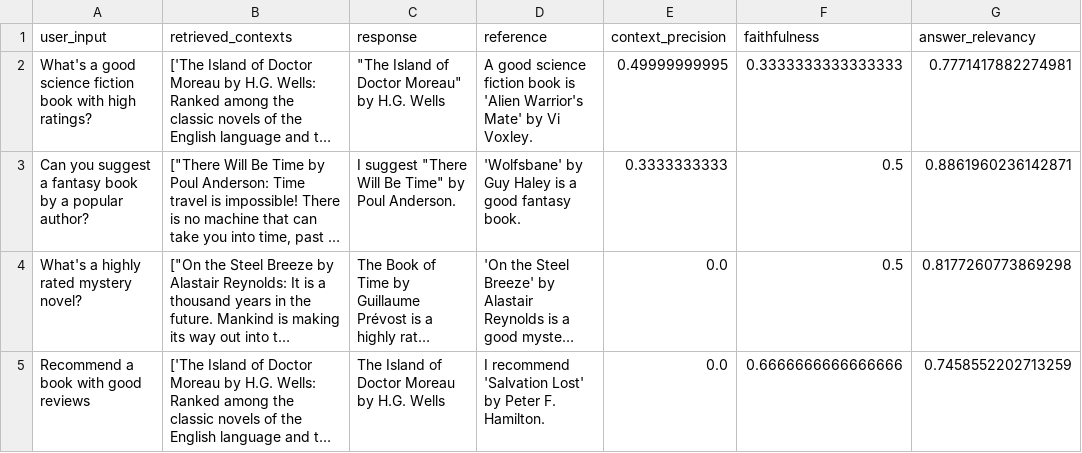
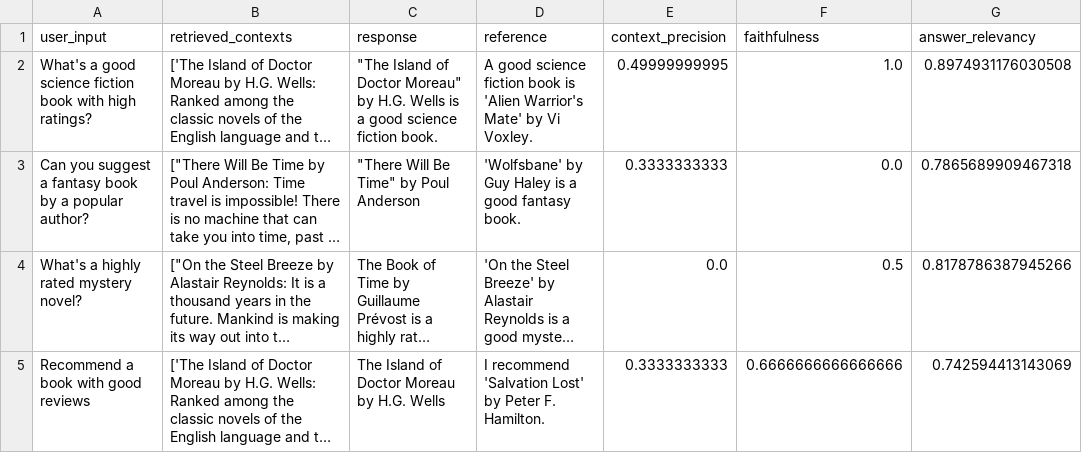
Before and after one commit to JessicaGarson/Using-Ragas-with-Elasticsearch, a CSV file: ragas_evaluation_results.csv, drawn as a sheet; long unchanged cells end in …; the diff names each change by its address in the sheet, - before the commit and + after, or states it on an @@ line.

```diff
--- a/ragas_evaluation_results.csv
+++ b/ragas_evaluation_results.csv
-C2 (response): …H.G. Wells
+C2 (response): …H.G. Wells is a good science fiction book.
-F2 (faithfulness): 0.3333333333333333
+F2 (faithfulness): 1.0
-G2 (answer_relevancy): 0.7771417882274981
+G2 (answer_relevancy): 0.8974931176030508
-C3 (response): I suggest "There Will Be Time" by Poul Anderson.
+C3 (response): "There Will Be Time" by Poul Anderson
-F3 (faithfulness): 0.5
+F3 (faithfulness): 0.0
-G3 (answer_relevancy): 0.8861960236142871
+G3 (answer_relevancy): 0.7865689909467318
-G4 (answer_relevancy): 0.8177260773869298
+G4 (answer_relevancy): 0.8178786387945266
-E5 (context_precision): 0.0
+E5 (context_precision): 0.3333333333
-G5 (answer_relevancy): 0.7458552202713259
+G5 (answer_relevancy): 0.742594413143069
```
Also changed, not shown: 2 other files.
